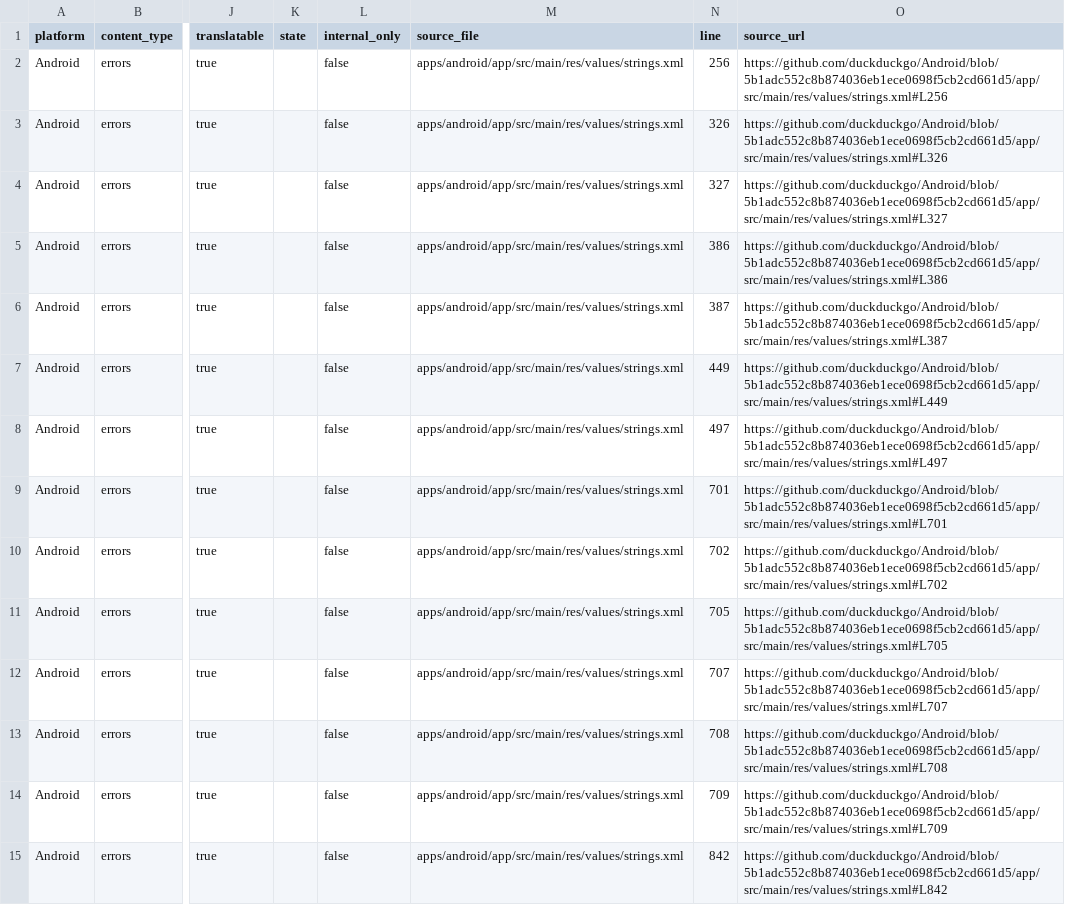
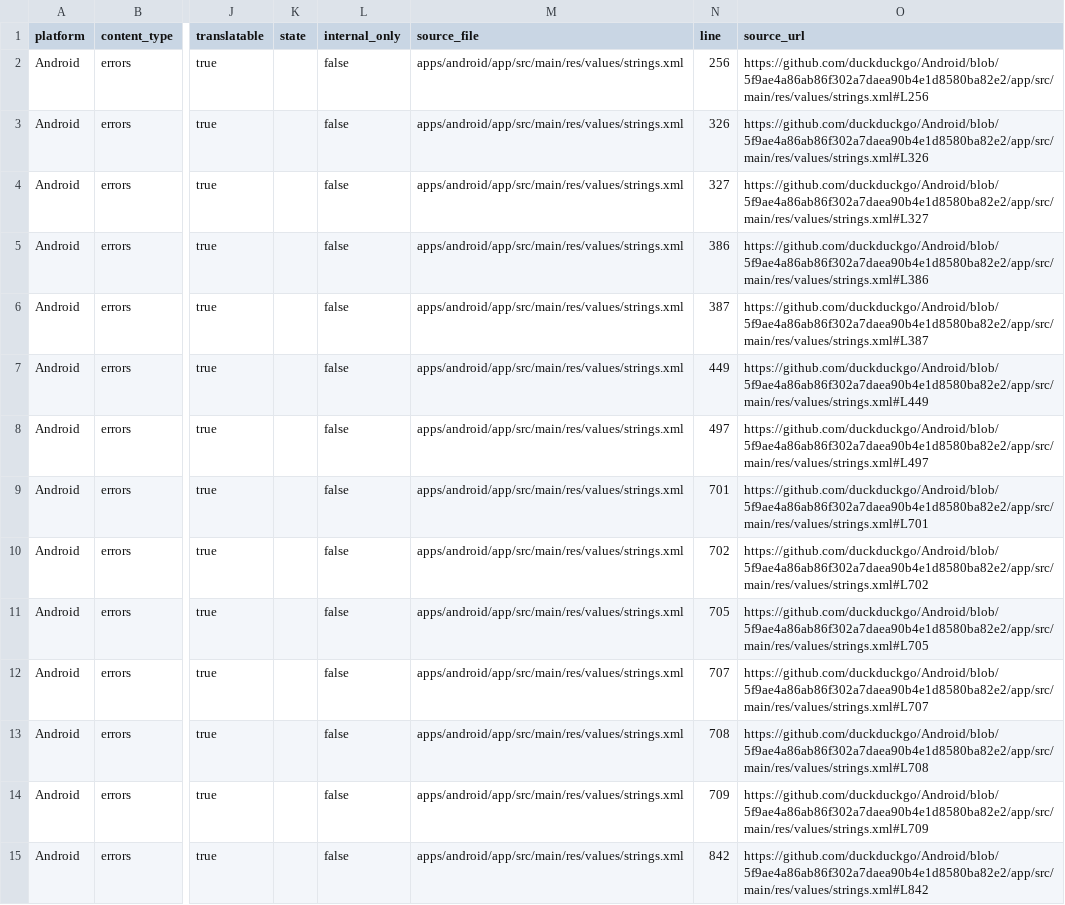
Before and after one commit to duckduckgo/product-copy, a CSV file: strings/android/errors.csv, drawn as a sheet; only a part is shown, gaps mark what is left out; the diff covers the shown part only; the diff names each change by its address in the sheet, - before the commit and + after, or states it on an @@ line.

```diff
--- a/strings/android/errors.csv
+++ b/strings/android/errors.csv
-O2 (source_url): https://github.com/duckduckgo/Android/blob/5b1adc552c8b874036eb1ece0698f5cb2cd661d5/app/src/main/res/values/strings.xml#L256
+O2 (source_url): https://github.com/duckduckgo/Android/blob/5f9ae4a86ab86f302a7daea90b4e1d8580ba82e2/app/src/main/res/values/strings.xml#L256
-O3 (source_url): https://github.com/duckduckgo/Android/blob/5b1adc552c8b874036eb1ece0698f5cb2cd661d5/app/src/main/res/values/strings.xml#L326
+O3 (source_url): https://github.com/duckduckgo/Android/blob/5f9ae4a86ab86f302a7daea90b4e1d8580ba82e2/app/src/main/res/values/strings.xml#L326
-O4 (source_url): https://github.com/duckduckgo/Android/blob/5b1adc552c8b874036eb1ece0698f5cb2cd661d5/app/src/main/res/values/strings.xml#L327
+O4 (source_url): https://github.com/duckduckgo/Android/blob/5f9ae4a86ab86f302a7daea90b4e1d8580ba82e2/app/src/main/res/values/strings.xml#L327
-O5 (source_url): https://github.com/duckduckgo/Android/blob/5b1adc552c8b874036eb1ece0698f5cb2cd661d5/app/src/main/res/values/strings.xml#L386
+O5 (source_url): https://github.com/duckduckgo/Android/blob/5f9ae4a86ab86f302a7daea90b4e1d8580ba82e2/app/src/main/res/values/strings.xml#L386
-O6 (source_url): https://github.com/duckduckgo/Android/blob/5b1adc552c8b874036eb1ece0698f5cb2cd661d5/app/src/main/res/values/strings.xml#L387
+O6 (source_url): https://github.com/duckduckgo/Android/blob/5f9ae4a86ab86f302a7daea90b4e1d8580ba82e2/app/src/main/res/values/strings.xml#L387
-O7 (source_url): https://github.com/duckduckgo/Android/blob/5b1adc552c8b874036eb1ece0698f5cb2cd661d5/app/src/main/res/values/strings.xml#L449
+O7 (source_url): https://github.com/duckduckgo/Android/blob/5f9ae4a86ab86f302a7daea90b4e1d8580ba82e2/app/src/main/res/values/strings.xml#L449
-O8 (source_url): https://github.com/duckduckgo/Android/blob/5b1adc552c8b874036eb1ece0698f5cb2cd661d5/app/src/main/res/values/strings.xml#L497
+O8 (source_url): https://github.com/duckduckgo/Android/blob/5f9ae4a86ab86f302a7daea90b4e1d8580ba82e2/app/src/main/res/values/strings.xml#L497
-O9 (source_url): https://github.com/duckduckgo/Android/blob/5b1adc552c8b874036eb1ece0698f5cb2cd661d5/app/src/main/res/values/strings.xml#L701
+O9 (source_url): https://github.com/duckduckgo/Android/blob/5f9ae4a86ab86f302a7daea90b4e1d8580ba82e2/app/src/main/res/values/strings.xml#L701
-O10 (source_url): https://github.com/duckduckgo/Android/blob/5b1adc552c8b874036eb1ece0698f5cb2cd661d5/app/src/main/res/values/strings.xml#L702
+O10 (source_url): https://github.com/duckduckgo/Android/blob/5f9ae4a86ab86f302a7daea90b4e1d8580ba82e2/app/src/main/res/values/strings.xml#L702
-O11 (source_url): https://github.com/duckduckgo/Android/blob/5b1adc552c8b874036eb1ece0698f5cb2cd661d5/app/src/main/res/values/strings.xml#L705
+O11 (source_url): https://github.com/duckduckgo/Android/blob/5f9ae4a86ab86f302a7daea90b4e1d8580ba82e2/app/src/main/res/values/strings.xml#L705
-O12 (source_url): https://github.com/duckduckgo/Android/blob/5b1adc552c8b874036eb1ece0698f5cb2cd661d5/app/src/main/res/values/strings.xml#L707
+O12 (source_url): https://github.com/duckduckgo/Android/blob/5f9ae4a86ab86f302a7daea90b4e1d8580ba82e2/app/src/main/res/values/strings.xml#L707
-O13 (source_url): https://github.com/duckduckgo/Android/blob/5b1adc552c8b874036eb1ece0698f5cb2cd661d5/app/src/main/res/values/strings.xml#L708
+O13 (source_url): https://github.com/duckduckgo/Android/blob/5f9ae4a86ab86f302a7daea90b4e1d8580ba82e2/app/src/main/res/values/strings.xml#L708
-O14 (source_url): https://github.com/duckduckgo/Android/blob/5b1adc552c8b874036eb1ece0698f5cb2cd661d5/app/src/main/res/values/strings.xml#L709
+O14 (source_url): https://github.com/duckduckgo/Android/blob/5f9ae4a86ab86f302a7daea90b4e1d8580ba82e2/app/src/main/res/values/strings.xml#L709
-O15 (source_url): https://github.com/duckduckgo/Android/blob/5b1adc552c8b874036eb1ece0698f5cb2cd661d5/app/src/main/res/values/strings.xml#L842
+O15 (source_url): https://github.com/duckduckgo/Android/blob/5f9ae4a86ab86f302a7daea90b4e1d8580ba82e2/app/src/main/res/values/strings.xml#L842
```
Also changed, not shown: 83 edited cells elsewhere in this file, strings/android/accessibility.csv, strings/android/body.csv, 36 other files.
